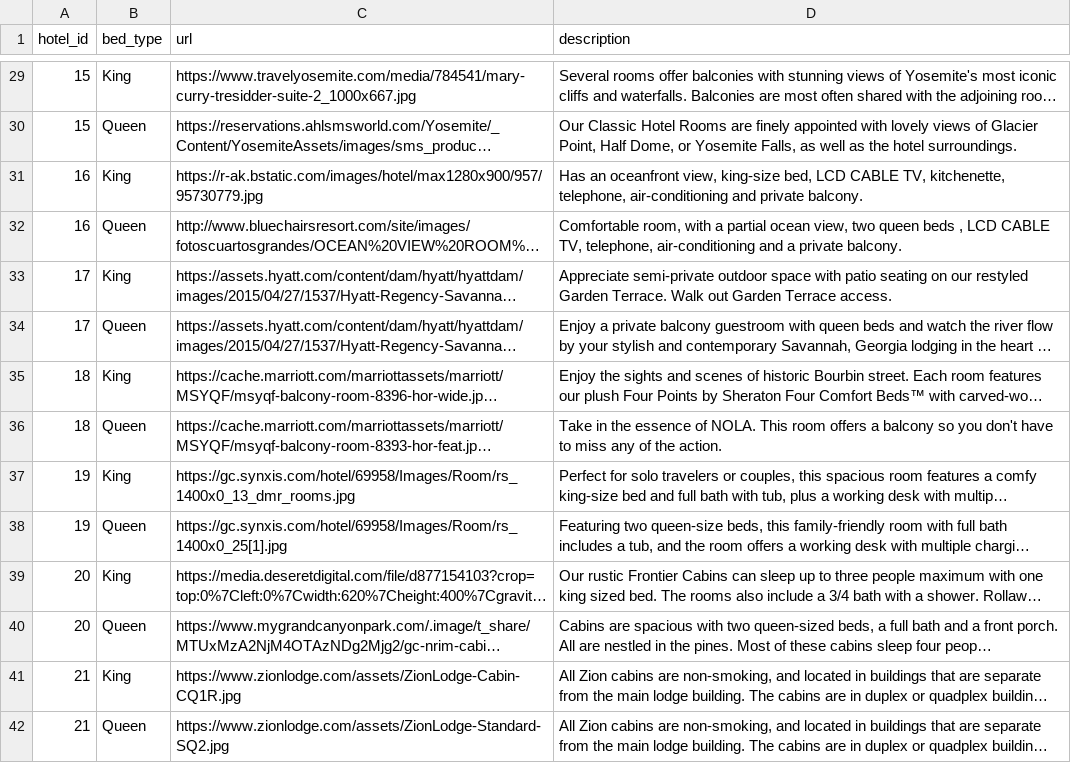
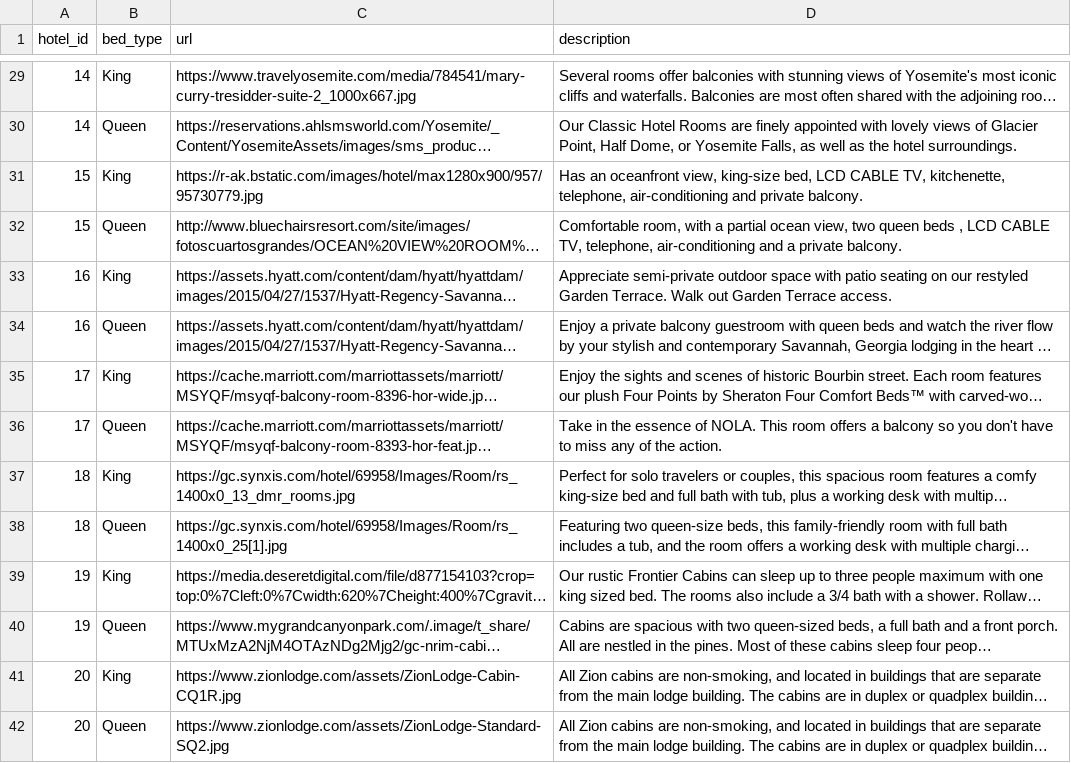
Before and after one commit to happysuperevil601/SpartanHotels, a CSV file: server/sql/data/v0.3/Room_Image_v0.3.csv, drawn as a sheet; only a part is shown, gaps mark what is left out; long unchanged cells end in …; the diff covers the shown part only; the diff names each change by its address in the sheet, - before the commit and + after, or states it on an @@ line.

Commit message:
Update to new data v0.3.1 	Updated db reset script to be same as (build & load) 	hotel_id renumbered to start from 1 in: Hotel_Image & Room_Image csv files 	fixed wrong lat,long data in Hotels csv file

```diff
--- a/server/sql/data/v0.3/Room_Image_v0.3.csv
+++ b/server/sql/data/v0.3/Room_Image_v0.3.csv
-A29:A30 (hotel_id): 15
+A29:A30 (hotel_id): 14
-A31:A32 (hotel_id): 16
+A31:A32 (hotel_id): 15
-A33:A34 (hotel_id): 17
+A33:A34 (hotel_id): 16
-A35:A36 (hotel_id): 18
+A35:A36 (hotel_id): 17
-A37:A38 (hotel_id): 19
+A37:A38 (hotel_id): 18
-A39:A40 (hotel_id): 20
+A39:A40 (hotel_id): 19
-A41:A42 (hotel_id): 21
+A41:A42 (hotel_id): 20
```
Also changed, not shown: 89 edited cells elsewhere in this file, server/sql/data/v0.3/Hotel_Image_v0.3.csv, server/sql/data/v0.3/Hotels_v0.3.csv, 1 other file.
